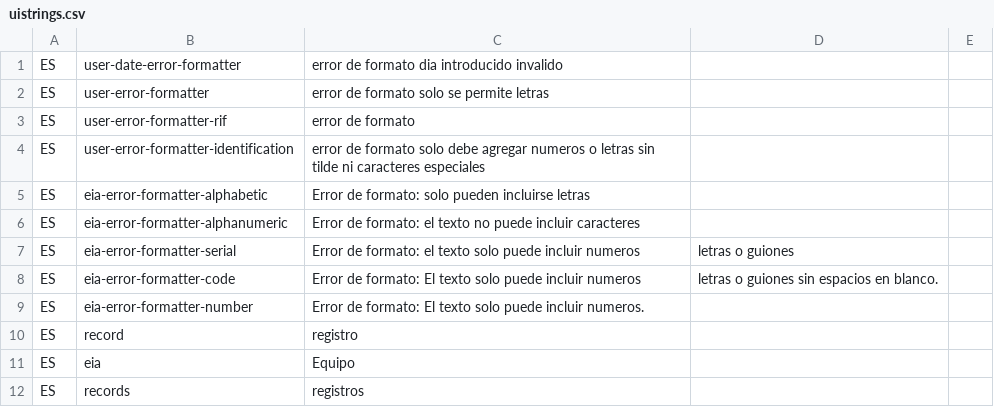
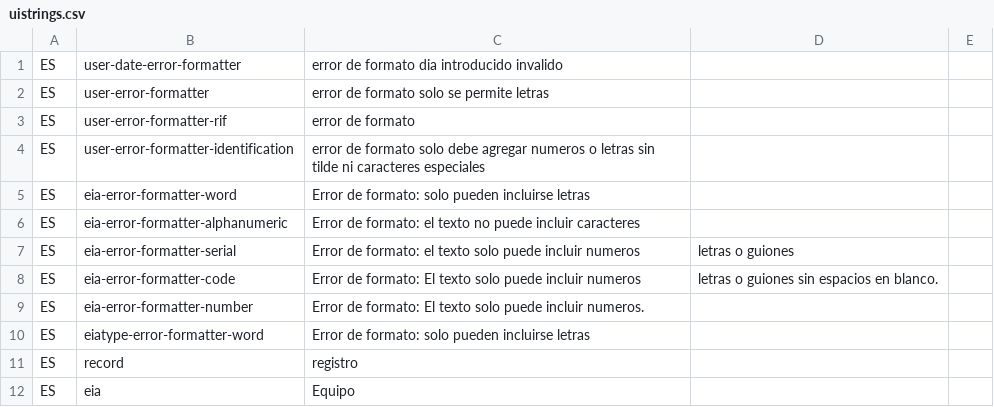
Before and after one commit to idbcgroup/GMH, a CSV file: ejb/src/main/resources/uistrings.csv, drawn as a sheet; only a part is shown; the shorter side is filled out with more unchanged rows.

Commit message:
Validacion de campos EIATypeForm

```diff
--- a/ejb/src/main/resources/uistrings.csv
+++ b/ejb/src/main/resources/uistrings.csv
@@ -4,3 +4,3 @@ ES,user-error-formatter-rif,error de formato
 ES,user-error-formatter-identification,error de formato solo debe agregar numeros o letras sin tilde ni caracteres especiales
-ES,eia-error-formatter-alphabetic,Error de formato: solo pueden incluirse letras
+ES,eia-error-formatter-word,Error de formato: solo pueden incluirse letras
 ES,eia-error-formatter-alphanumeric,Error de formato: el texto no puede incluir caracteres
@@ -9,2 +9,3 @@ ES,eia-error-formatter-code,Error de formato: El texto solo puede incluir numero
 ES,eia-error-formatter-number,Error de formato: El texto solo puede incluir numeros.
+ES,eiatype-error-formatter-word,Error de formato: solo pueden incluirse letras
 ES,record,registro
```
Also changed, not shown: 1 other file.
